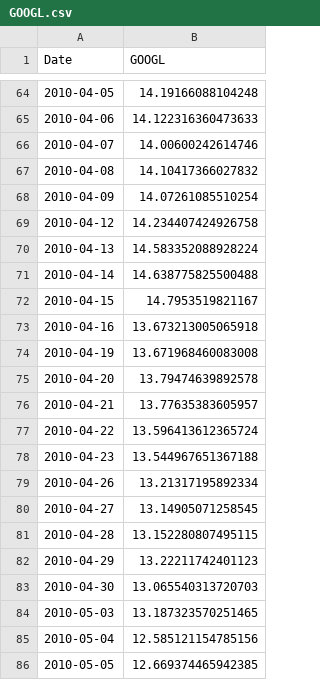
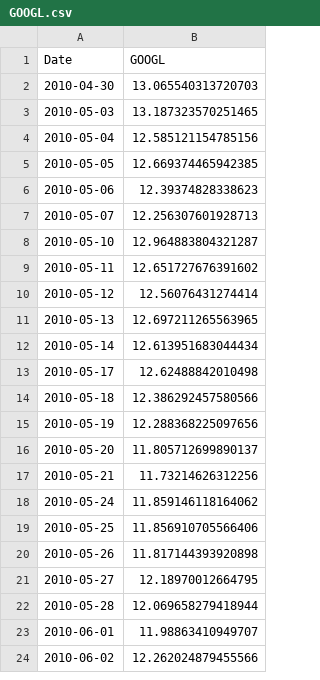
Before and after one commit to MengYueqi/qf_project2, a CSV file: strategy/RL/data/close_price/GOOGL.csv, drawn as a sheet; only a part is shown, gaps mark what is left out; the shorter side is filled out with more unchanged rows; the diff covers the shown part only; the diff names each change by its address in the sheet, - before the commit and + after, or states it on an @@ line.

```diff
--- a/strategy/RL/data/close_price/GOOGL.csv
+++ b/strategy/RL/data/close_price/GOOGL.csv
-row 64: 2010-04-05 | 14.19166088104248
-row 65: 2010-04-06 | 14.122316360473633
-row 66: 2010-04-07 | 14.00600242614746
-row 67: 2010-04-08 | 14.10417366027832
-row 68: 2010-04-09 | 14.07261085510254
-row 69: 2010-04-12 | 14.234407424926758
-row 70: 2010-04-13 | 14.583352088928224
-row 71: 2010-04-14 | 14.638775825500488
-row 72: 2010-04-15 | 14.7953519821167
-row 73: 2010-04-16 | 13.673213005065918
-row 74: 2010-04-19 | 13.671968460083008
-row 75: 2010-04-20 | 13.79474639892578
-row 76: 2010-04-21 | 13.77635383605957
-row 77: 2010-04-22 | 13.596413612365724
-row 78: 2010-04-23 | 13.544967651367188
-row 79: 2010-04-26 | 13.21317195892334
-row 80: 2010-04-27 | 13.14905071258545
-row 81: 2010-04-28 | 13.152280807495115
-row 82: 2010-04-29 | 13.22211742401123
```
Also changed, not shown: 63 removed rows elsewhere in this file, strategy/RL/data/close_price/AAPL.csv, strategy/RL/data/close_price/AMZN.csv, 13 other files.
